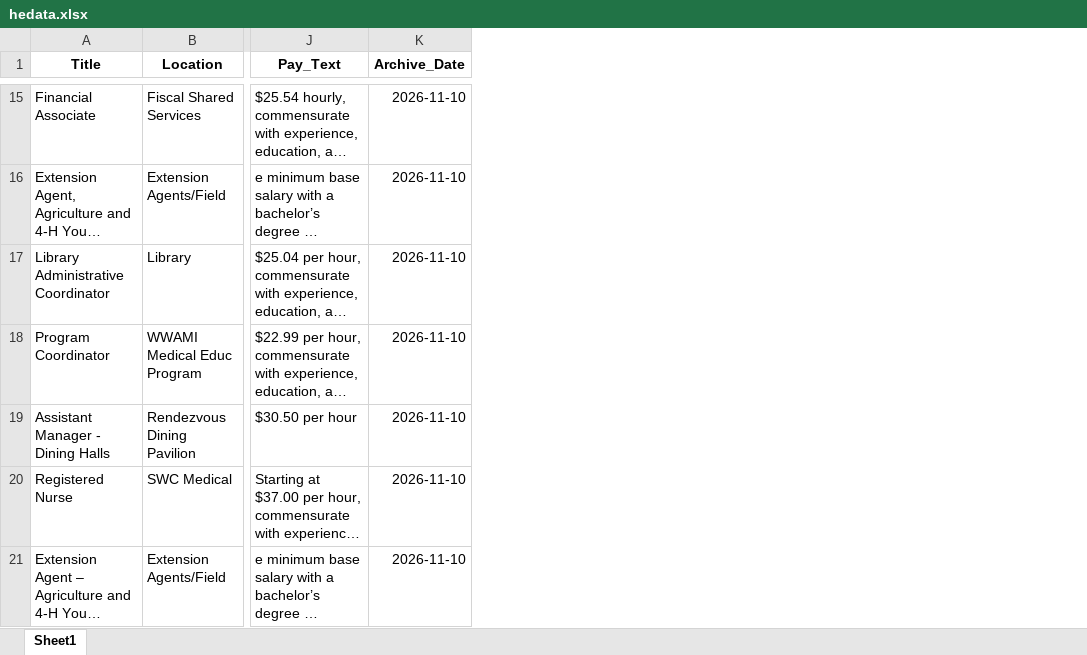
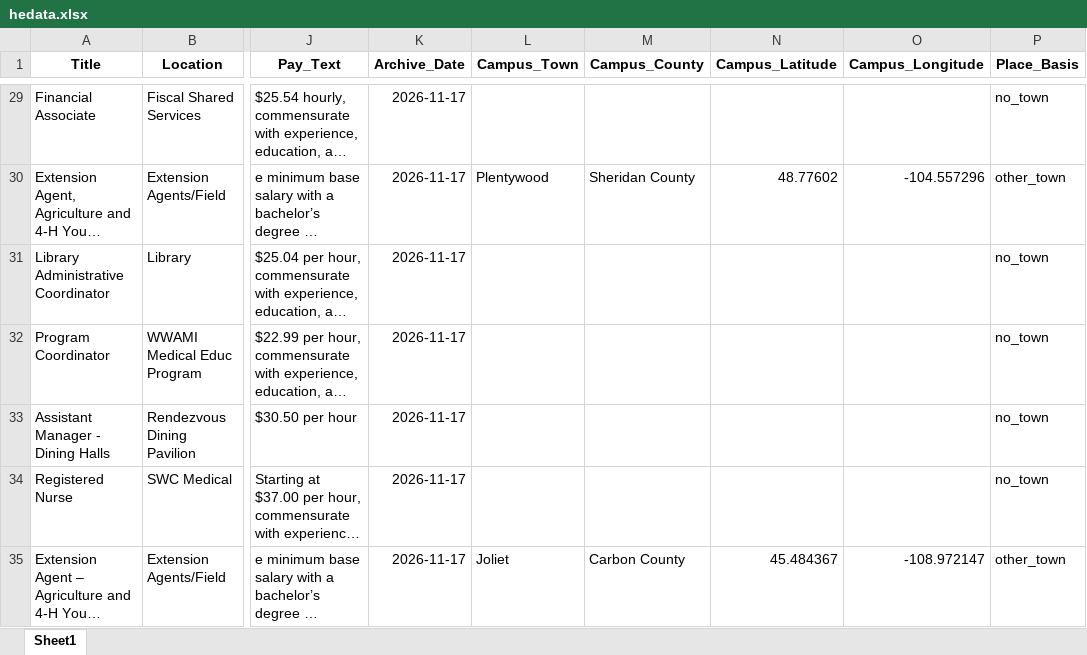
Before and after one commit to bostickmike/Montana-Education-Jobs-Dashboard, an Excel workbook: Mt_Ed_Jobs/hedata.xlsx, sheet Sheet1, drawn as a sheet; only a part is shown, gaps mark what is left out; long unchanged cells end in …; values as stored, in another font and other column widths than the file's, no borders; addresses are those after the commit; the diff covers the shown part only; the diff names each change by its address in the sheet, - before the commit and + after, or states it on an @@ line.

```diff
--- a/Mt_Ed_Jobs/hedata.xlsx (sheet Sheet1)
+++ b/Mt_Ed_Jobs/hedata.xlsx (sheet Sheet1)
+column L (Campus_Town), rows 30-35: Plentywood |  |  |  |  | Joliet
+column M (Campus_County), rows 30-35: Sheridan County |  |  |  |  | Carbon County
+column N (Campus_Latitude), rows 30-35: 48.77602 |  |  |  |  | 45.484367
+column O (Campus_Longitude), rows 30-35: -104.557296 |  |  |  |  | -108.972147
+column P (Place_Basis), rows 29-35: no_town | other_town | no_town | no_town | no_town | no_town | other_town
-K29:K35 (Archive_Date): 2026-11-10
+K29:K35 (Archive_Date): 2026-11-17
```
Also changed, not shown: 40 added rows, 41 removed rows and 421 edited cells elsewhere in this sheet, 28 other files.
